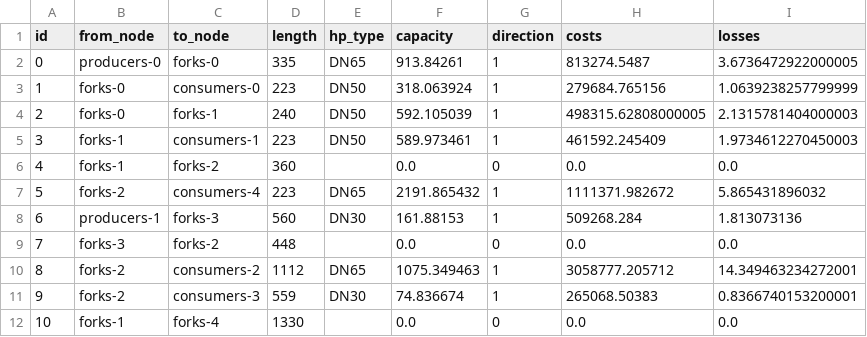
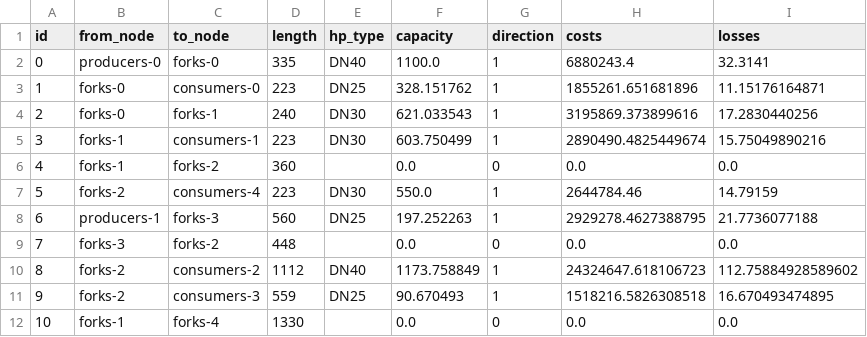
Before and after one commit to MatisGo/Network_optmisation, a CSV file: Project__DH/Outputs/optimization_results.csv, drawn as a sheet; only a part is shown; the diff covers the shown part only.

```diff
--- a/Project__DH/Outputs/optimization_results.csv
+++ b/Project__DH/Outputs/optimization_results.csv
@@ -1,12 +1,12 @@
 id,from_node,to_node,length,hp_type,capacity,direction,costs,losses
-0,producers-0,forks-0,335,DN65,913.84261,1,813274.5487,3.6736472922000005
-1,forks-0,consumers-0,223,DN50,318.063924,1,279684.765156,1.0639238257799999
-2,forks-0,forks-1,240,DN50,592.105039,1,498315.62808000005,2.1315781404000003
-3,forks-1,consumers-1,223,DN50,589.973461,1,461592.245409,1.9734612270450003
+0,producers-0,forks-0,335,DN40,1100.0,1,6880243.4,32.3141
+1,forks-0,consumers-0,223,DN25,328.151762,1,1855261.651681896,11.15176164871
+2,forks-0,forks-1,240,DN30,621.033543,1,3195869.373899616,17.2830440256
+3,forks-1,consumers-1,223,DN30,603.750499,1,2890490.4825449674,15.75049890216
 4,forks-1,forks-2,360,,0.0,0,0.0,0.0
-5,forks-2,consumers-4,223,DN65,2191.865432,1,1111371.982672,5.865431896032
-6,producers-1,forks-3,560,DN30,161.88153,1,509268.284,1.813073136
+5,forks-2,consumers-4,223,DN30,550.0,1,2644784.46,14.79159
+6,producers-1,forks-3,560,DN25,197.252263,1,2929278.4627388795,21.7736077188
 7,forks-3,forks-2,448,,0.0,0,0.0,0.0
-8,forks-2,consumers-2,1112,DN65,1075.349463,1,3058777.205712,14.349463234272001
-9,forks-2,consumers-3,559,DN30,74.836674,1,265068.50383,0.8366740153200001
+8,forks-2,consumers-2,1112,DN40,1173.758849,1,24324647.618106723,112.75884928589602
+9,forks-2,consumers-3,559,DN25,90.670493,1,1518216.5826308518,16.670493474895
 10,forks-1,forks-4,1330,,0.0,0,0.0,0.0
```
Also changed, not shown: 32 edited cells elsewhere in this file, Project__DH/DHNx_files/Espoo/invest_data_step2/network/pipes.csv, Project__DH/DHNx_files/Espoo/twn_data_step2/consumers.csv, 22 other files.
